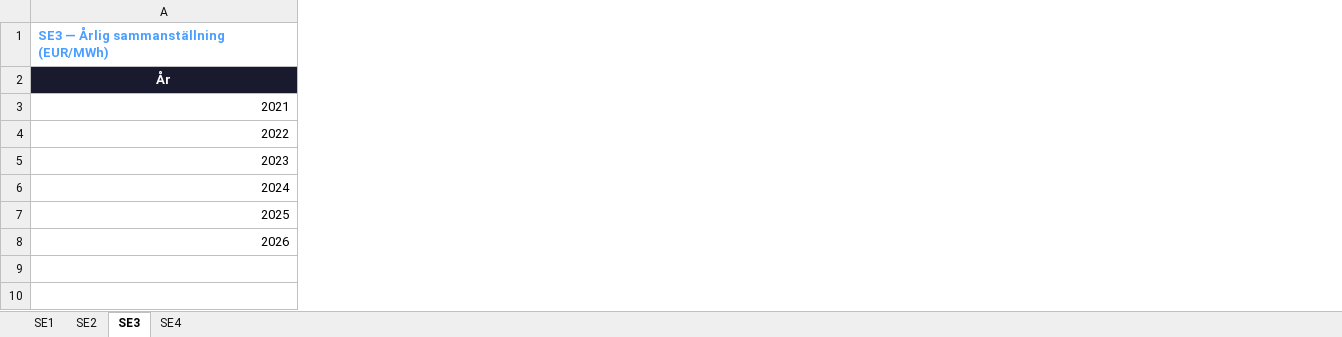
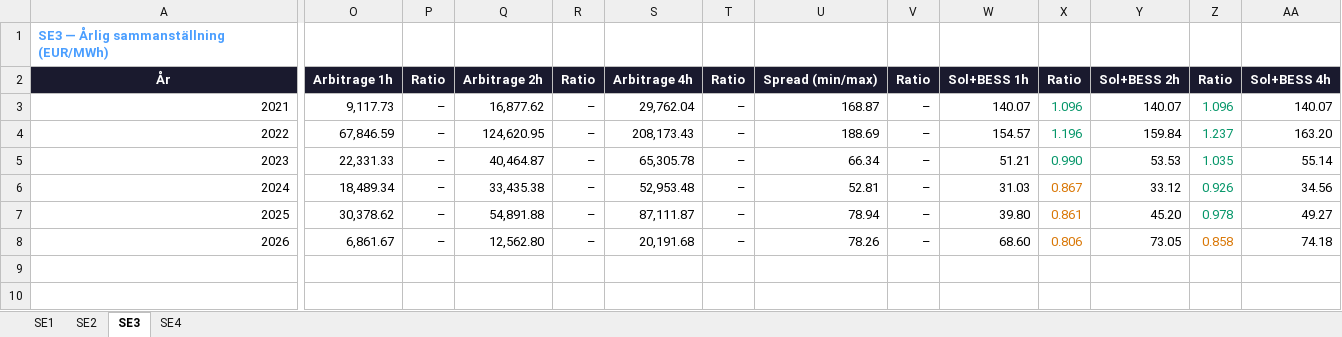
Before and after one commit to tunaftw/electricity-price, an Excel workbook: Resultat/rapporter/dashboard_v2_20260404.xlsx, sheet SE3, drawn as a sheet; only a part is shown, gaps mark what is left out; values as stored, in another font and other column widths than the file's, no borders; removed rows and columns are numbered as before the commit, all else as after; rows hold the shown columns only; the diff covers the shown part only; the diff names each change by its address in the sheet, - before the commit and + after, or states it on an @@ line.

```diff
--- a/Resultat/rapporter/dashboard_v2_20260404.xlsx (sheet SE3)
+++ b/Resultat/rapporter/dashboard_v2_20260404.xlsx (sheet SE3)
+column O, rows 2-7: Arbitrage 1h | 9,117.73 | 67,846.59 | 22,331.33 | 18,489.34 | 30,378.62
+column P, rows 2-7: Ratio | – | – | – | – | –
+column Q, rows 2-7: Arbitrage 2h | 16,877.62 | 124,620.95 | 40,464.87 | 33,435.38 | 54,891.88
+column R, rows 2-7: Ratio | – | – | – | – | –
+column S, rows 2-7: Arbitrage 4h | 29,762.04 | 208,173.43 | 65,305.78 | 52,953.48 | 87,111.87
+column T, rows 2-7: Ratio | – | – | – | – | –
+column U, rows 2-7: Spread (min/max) | 168.87 | 188.69 | 66.34 | 52.81 | 78.94
+column V, rows 2-7: Ratio | – | – | – | – | –
+column W, rows 2-7: Sol+BESS 1h | 140.07 | 154.57 | 51.21 | 31.03 | 39.80
+column X, rows 2-7: Ratio | 1.096 | 1.196 | 0.990 | 0.867 | 0.861
+column Y, rows 2-7: Sol+BESS 2h | 140.07 | 159.84 | 53.53 | 33.12 | 45.20
+column Z, rows 2-7: Ratio | 1.096 | 1.237 | 1.035 | 0.926 | 0.978
+column AA, rows 2-7: Sol+BESS 4h | 140.07 | 163.20 | 55.14 | 34.56 | 49.27
-row 8: 2026
+row 8: 2026 | 6,861.67 | – | 12,562.80 | – | 20,191.68 | – | 78.26 | – | 68.60 | 0.806 | 73.05 | 0.858 | 74.18
```
Also changed, not shown: 2 added rows, 2 removed rows, 1 added column, 16 edited cells and cell formats elsewhere in this sheet, sheet SE1, sheet SE2, sheet SE4, 44 other files.
